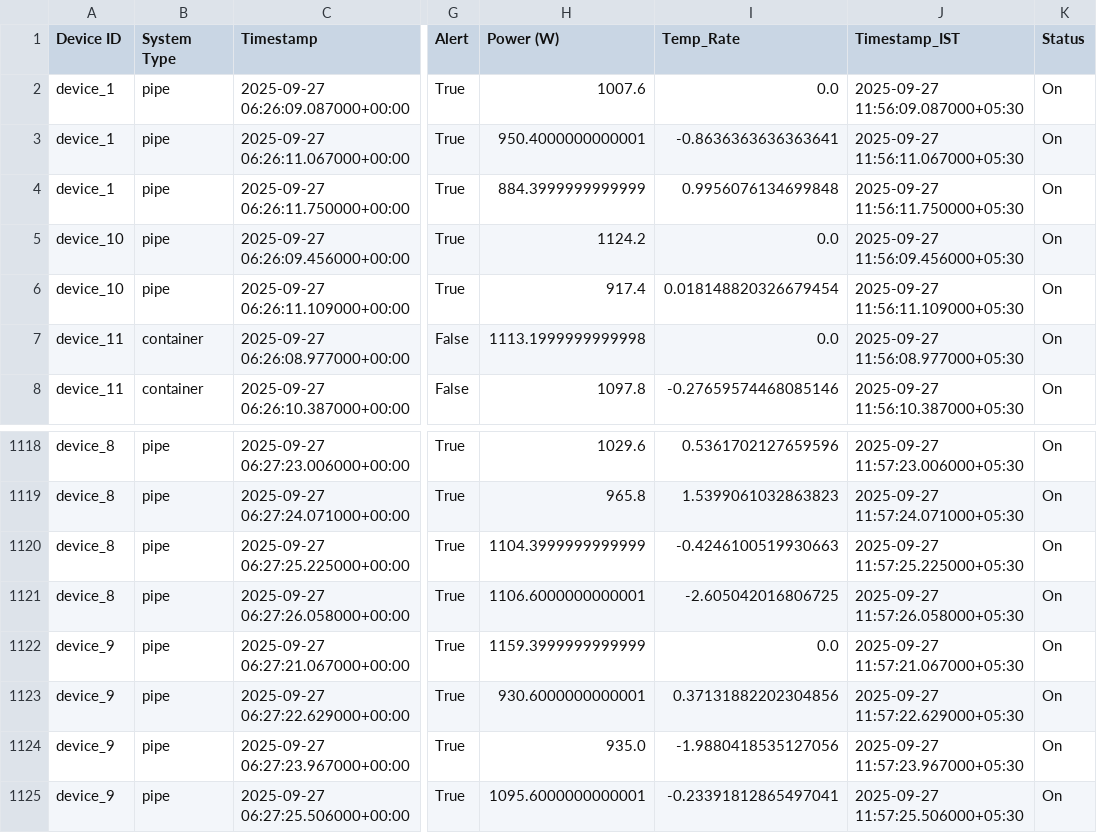
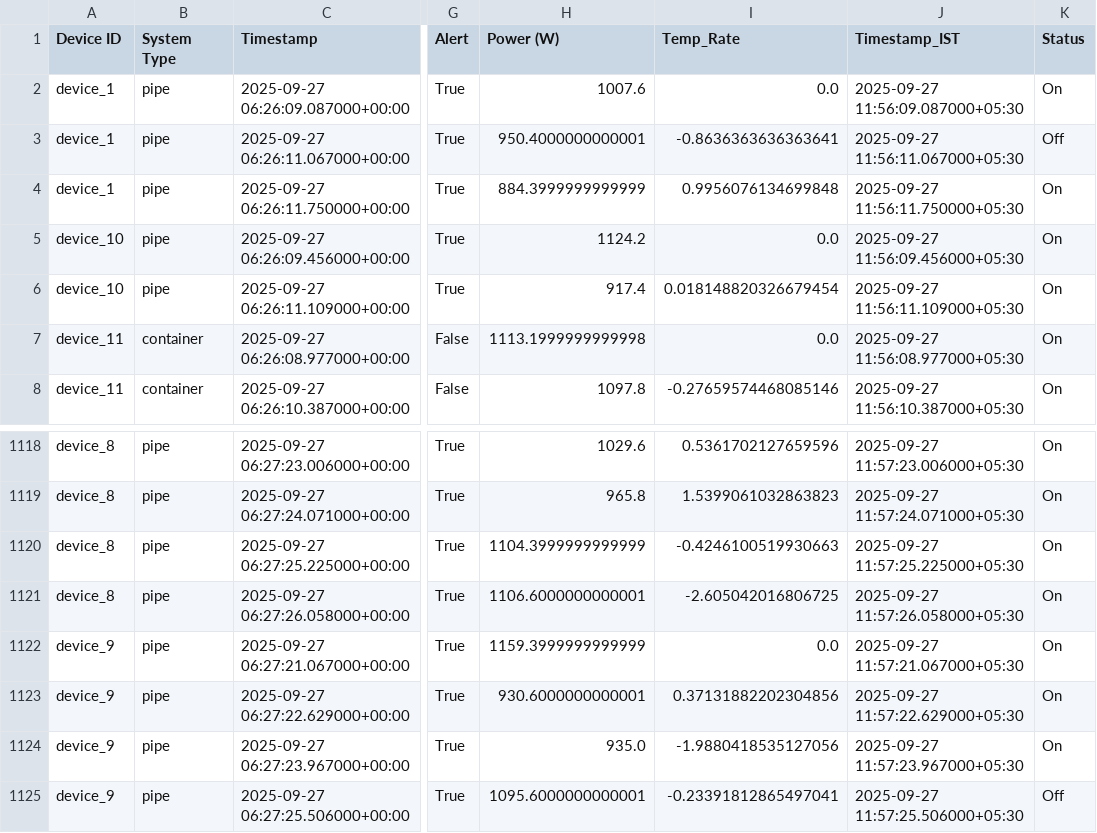
Before and after one commit to YashChavanWeb/25_CodeSmiths, a CSV file: iot-devices-simulation/iotFrontend/public/sensor_data_cleaned.csv, drawn as a sheet; only a part is shown, gaps mark what is left out; the diff names each change by its address in the sheet, - before the commit and + after, or states it on an @@ line.

```diff
--- a/iot-devices-simulation/iotFrontend/public/sensor_data_cleaned.csv
+++ b/iot-devices-simulation/iotFrontend/public/sensor_data_cleaned.csv
-K3 (Status): On
+K3 (Status): Off
-K1125 (Status): On
+K1125 (Status): Off
```
Also changed, not shown: 19 other files.
